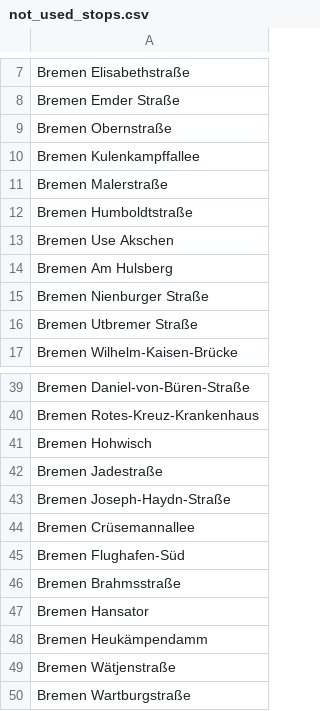
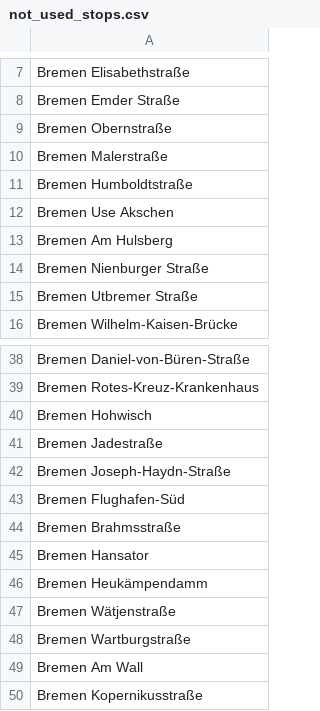
Before and after one commit to apanteli227/AIxCity-Nahverkehr, a CSV file: src/backend/data_collection/resources/not_used_stops.csv, drawn as a sheet; only a part is shown, gaps mark what is left out; the shorter side is filled out with more unchanged rows.

```diff
--- a/src/backend/data_collection/resources/not_used_stops.csv
+++ b/src/backend/data_collection/resources/not_used_stops.csv
@@ -9,3 +9,2 @@ Bremen Emder Straße
 Bremen Obernstraße
-Bremen Kulenkampffallee
 Bremen Malerstraße
@@ -43,3 +42,2 @@ Bremen Jadestraße
 Bremen Joseph-Haydn-Straße
-Bremen Crüsemannallee
 Bremen Flughafen-Süd
```
Also changed, not shown: src/backend/traffic_data_bsag_updates.csv, 6 other files.
